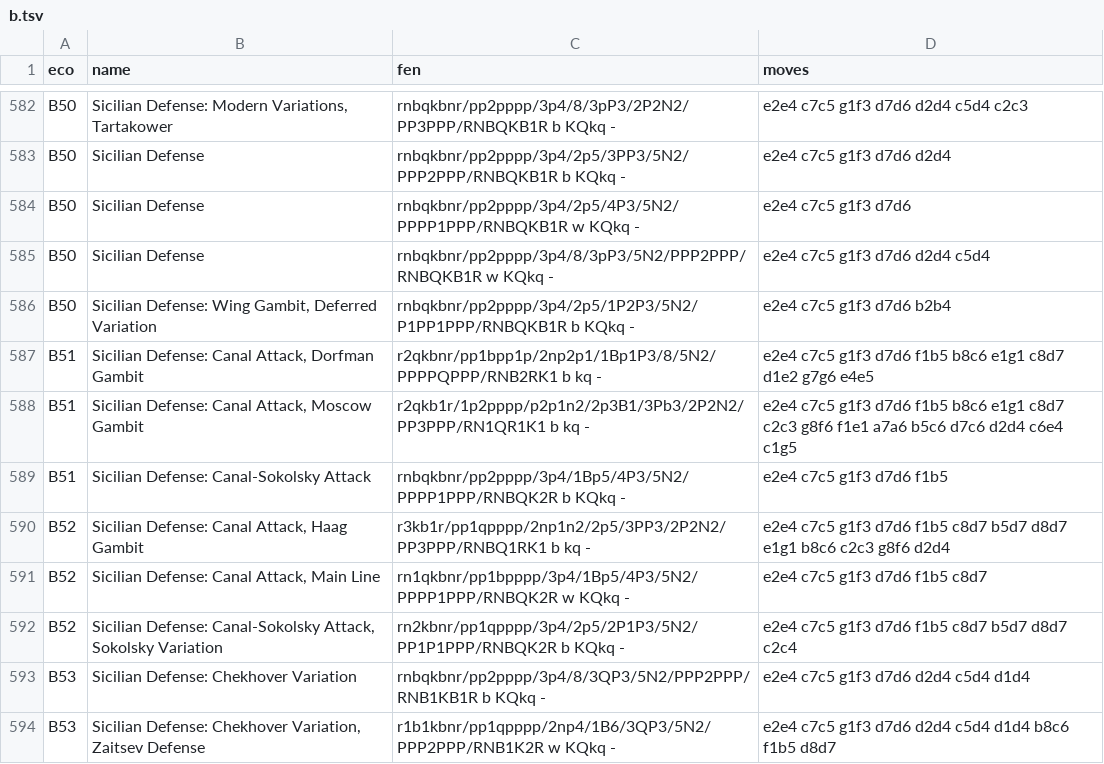
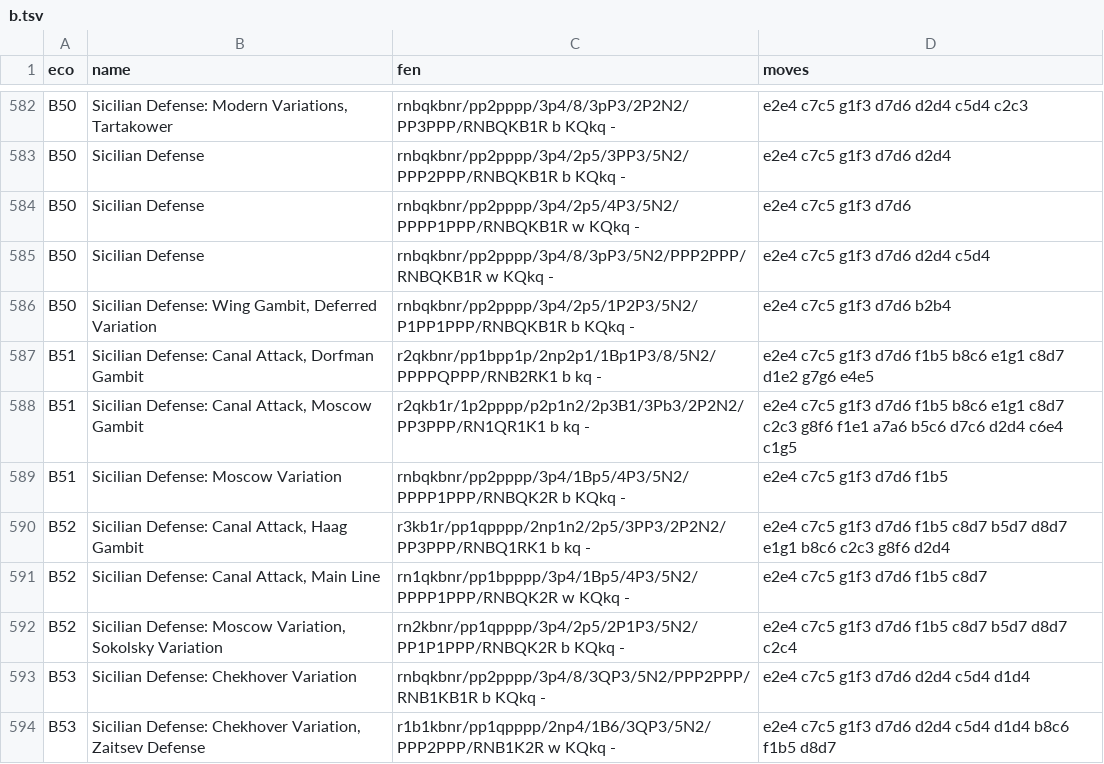
Before and after one commit to lichess-org/chess-openings, a TSV file: b.tsv, drawn as a sheet; only a part is shown, gaps mark what is left out.

Commit message:
"Canal-Sokolsky Attack" -> "Moscow Variation" (ornicar/scalachess#190)

```diff
--- a/b.tsv
+++ b/b.tsv
@@ -588,6 +588,6 @@ B51	Sicilian Defense: Canal Attack, Dorfman Gambit	r2qkbnr/pp1bpp1p/2np2p1/1Bp1P
 B51	Sicilian Defense: Canal Attack, Moscow Gambit	r2qkb1r/1p2pppp/p2p1n2/2p3B1/3Pb3/2P2N2/PP3PPP/RN1QR1K1 b kq -	e2e4 c7c5 g1f3 d7d6 f1b5 b8c6 e1g1 c8d7 c2c3 g8f6 f1e1 a7a6 b5c6 d7c6 d2d4 c6e4 c1g5
-B51	Sicilian Defense: Canal-Sokolsky Attack	rnbqkbnr/pp2pppp/3p4/1Bp5/4P3/5N2/PPPP1PPP/RNBQK2R b KQkq -	e2e4 c7c5 g1f3 d7d6 f1b5
+B51	Sicilian Defense: Moscow Variation	rnbqkbnr/pp2pppp/3p4/1Bp5/4P3/5N2/PPPP1PPP/RNBQK2R b KQkq -	e2e4 c7c5 g1f3 d7d6 f1b5
 B52	Sicilian Defense: Canal Attack, Haag Gambit	r3kb1r/pp1qpppp/2np1n2/2p5/3PP3/2P2N2/PP3PPP/RNBQ1RK1 b kq -	e2e4 c7c5 g1f3 d7d6 f1b5 c8d7 b5d7 d8d7 e1g1 b8c6 c2c3 g8f6 d2d4
 B52	Sicilian Defense: Canal Attack, Main Line	rn1qkbnr/pp1bpppp/3p4/1Bp5/4P3/5N2/PPPP1PPP/RNBQK2R w KQkq -	e2e4 c7c5 g1f3 d7d6 f1b5 c8d7
-B52	Sicilian Defense: Canal-Sokolsky Attack, Sokolsky Variation	rn2kbnr/pp1qpppp/3p4/2p5/2P1P3/5N2/PP1P1PPP/RNBQK2R b KQkq -	e2e4 c7c5 g1f3 d7d6 f1b5 c8d7 b5d7 d8d7 c2c4
+B52	Sicilian Defense: Moscow Variation, Sokolsky Variation	rn2kbnr/pp1qpppp/3p4/2p5/2P1P3/5N2/PP1P1PPP/RNBQK2R b KQkq -	e2e4 c7c5 g1f3 d7d6 f1b5 c8d7 b5d7 d8d7 c2c4
 B53	Sicilian Defense: Chekhover Variation	rnbqkbnr/pp2pppp/3p4/8/3QP3/5N2/PPP2PPP/RNB1KB1R b KQkq -	e2e4 c7c5 g1f3 d7d6 d2d4 c5d4 d1d4
```
